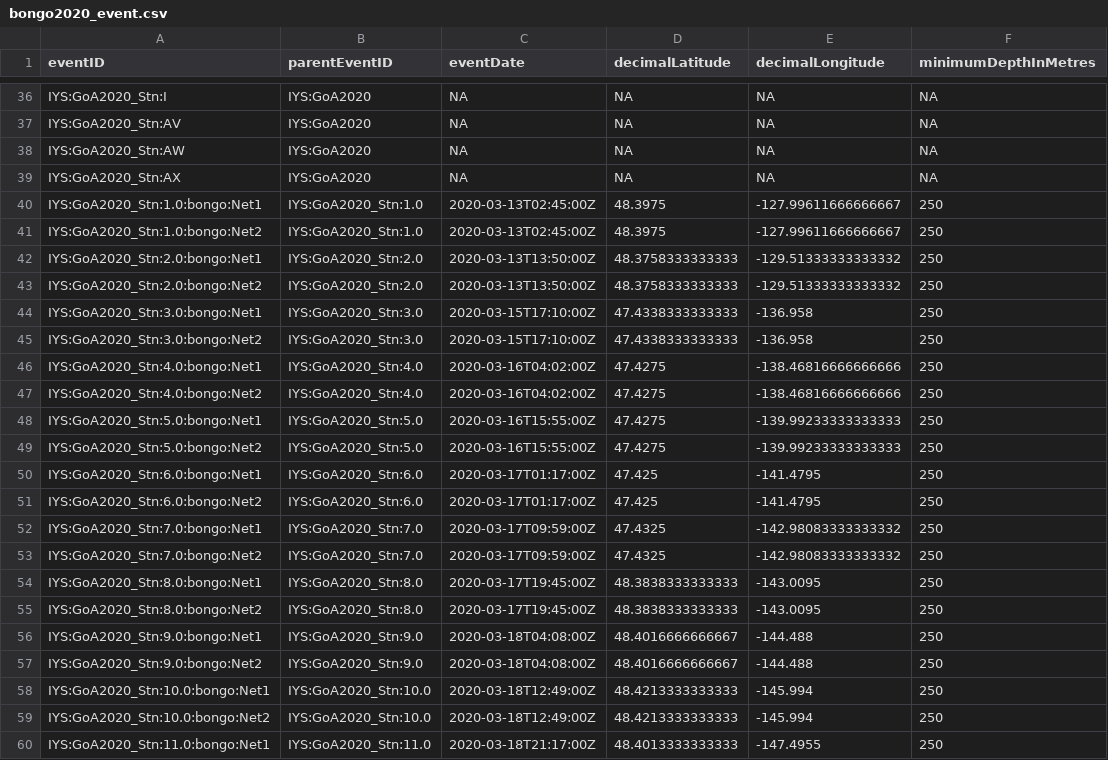
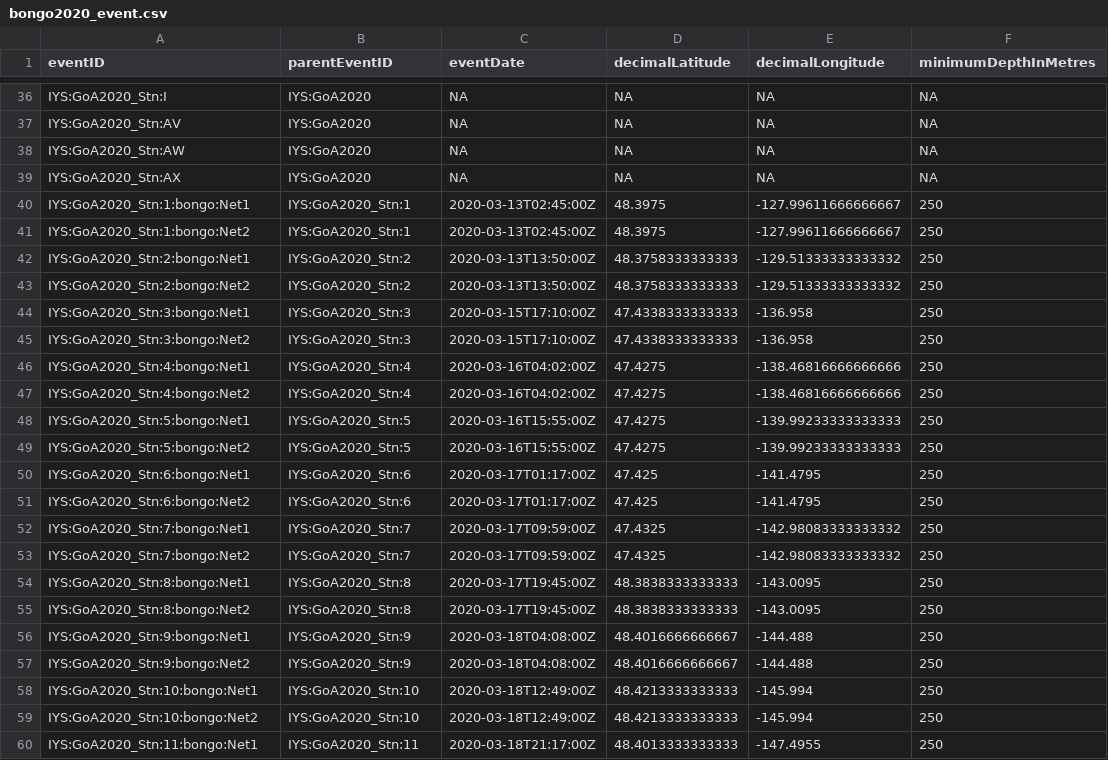
Before and after one commit to HakaiInstitute/iys-oos, a CSV file: datasets/GoA_2020/Zooplankton - Bongo/tidy_data/bongo2020_event.csv, drawn as a sheet; only a part is shown, gaps mark what is left out; the diff covers the shown part only; the diff names each change by its address in the sheet, - before the commit and + after, or states it on an @@ line.

```diff
--- a/datasets/GoA_2020/Zooplankton - Bongo/tidy_data/bongo2020_event.csv
+++ b/datasets/GoA_2020/Zooplankton - Bongo/tidy_data/bongo2020_event.csv
-A40 (eventID): IYS:GoA2020_Stn:1.0:bongo:Net1
+A40 (eventID): IYS:GoA2020_Stn:1:bongo:Net1
-B40:B41 (parentEventID): IYS:GoA2020_Stn:1.0
+B40:B41 (parentEventID): IYS:GoA2020_Stn:1
-A41 (eventID): IYS:GoA2020_Stn:1.0:bongo:Net2
+A41 (eventID): IYS:GoA2020_Stn:1:bongo:Net2
-A42 (eventID): IYS:GoA2020_Stn:2.0:bongo:Net1
+A42 (eventID): IYS:GoA2020_Stn:2:bongo:Net1
-B42:B43 (parentEventID): IYS:GoA2020_Stn:2.0
+B42:B43 (parentEventID): IYS:GoA2020_Stn:2
-A43 (eventID): IYS:GoA2020_Stn:2.0:bongo:Net2
+A43 (eventID): IYS:GoA2020_Stn:2:bongo:Net2
-A44 (eventID): IYS:GoA2020_Stn:3.0:bongo:Net1
+A44 (eventID): IYS:GoA2020_Stn:3:bongo:Net1
-B44:B45 (parentEventID): IYS:GoA2020_Stn:3.0
+B44:B45 (parentEventID): IYS:GoA2020_Stn:3
-A45 (eventID): IYS:GoA2020_Stn:3.0:bongo:Net2
+A45 (eventID): IYS:GoA2020_Stn:3:bongo:Net2
-A46 (eventID): IYS:GoA2020_Stn:4.0:bongo:Net1
+A46 (eventID): IYS:GoA2020_Stn:4:bongo:Net1
-B46:B47 (parentEventID): IYS:GoA2020_Stn:4.0
+B46:B47 (parentEventID): IYS:GoA2020_Stn:4
-A47 (eventID): IYS:GoA2020_Stn:4.0:bongo:Net2
+A47 (eventID): IYS:GoA2020_Stn:4:bongo:Net2
-A48 (eventID): IYS:GoA2020_Stn:5.0:bongo:Net1
+A48 (eventID): IYS:GoA2020_Stn:5:bongo:Net1
-B48:B49 (parentEventID): IYS:GoA2020_Stn:5.0
+B48:B49 (parentEventID): IYS:GoA2020_Stn:5
-A49 (eventID): IYS:GoA2020_Stn:5.0:bongo:Net2
+A49 (eventID): IYS:GoA2020_Stn:5:bongo:Net2
-A50 (eventID): IYS:GoA2020_Stn:6.0:bongo:Net1
+A50 (eventID): IYS:GoA2020_Stn:6:bongo:Net1
-B50:B51 (parentEventID): IYS:GoA2020_Stn:6.0
+B50:B51 (parentEventID): IYS:GoA2020_Stn:6
-A51 (eventID): IYS:GoA2020_Stn:6.0:bongo:Net2
+A51 (eventID): IYS:GoA2020_Stn:6:bongo:Net2
-A52 (eventID): IYS:GoA2020_Stn:7.0:bongo:Net1
+A52 (eventID): IYS:GoA2020_Stn:7:bongo:Net1
-B52:B53 (parentEventID): IYS:GoA2020_Stn:7.0
+B52:B53 (parentEventID): IYS:GoA2020_Stn:7
-A53 (eventID): IYS:GoA2020_Stn:7.0:bongo:Net2
+A53 (eventID): IYS:GoA2020_Stn:7:bongo:Net2
-A54 (eventID): IYS:GoA2020_Stn:8.0:bongo:Net1
+A54 (eventID): IYS:GoA2020_Stn:8:bongo:Net1
-B54:B55 (parentEventID): IYS:GoA2020_Stn:8.0
+B54:B55 (parentEventID): IYS:GoA2020_Stn:8
-A55 (eventID): IYS:GoA2020_Stn:8.0:bongo:Net2
+A55 (eventID): IYS:GoA2020_Stn:8:bongo:Net2
-A56 (eventID): IYS:GoA2020_Stn:9.0:bongo:Net1
+A56 (eventID): IYS:GoA2020_Stn:9:bongo:Net1
-B56:B57 (parentEventID): IYS:GoA2020_Stn:9.0
+B56:B57 (parentEventID): IYS:GoA2020_Stn:9
-A57 (eventID): IYS:GoA2020_Stn:9.0:bongo:Net2
+A57 (eventID): IYS:GoA2020_Stn:9:bongo:Net2
-A58 (eventID): IYS:GoA2020_Stn:10.0:bongo:Net1
+A58 (eventID): IYS:GoA2020_Stn:10:bongo:Net1
-B58:B59 (parentEventID): IYS:GoA2020_Stn:10.0
+B58:B59 (parentEventID): IYS:GoA2020_Stn:10
-A59 (eventID): IYS:GoA2020_Stn:10.0:bongo:Net2
+A59 (eventID): IYS:GoA2020_Stn:10:bongo:Net2
-A60 (eventID): IYS:GoA2020_Stn:11.0:bongo:Net1
+A60 (eventID): IYS:GoA2020_Stn:11:bongo:Net1
-B60 (parentEventID): IYS:GoA2020_Stn:11.0
+B60 (parentEventID): IYS:GoA2020_Stn:11
```
Also changed, not shown: 58 edited cells elsewhere in this file, datasets/GoA_2020/Zooplankton - Bongo/tidy_data/bongo2020_occurrence.csv, datasets/GoA_2020/Zooplankton - Bongo/tidy_data/bongo2020_taxa_occ.csv, 2 other files.
